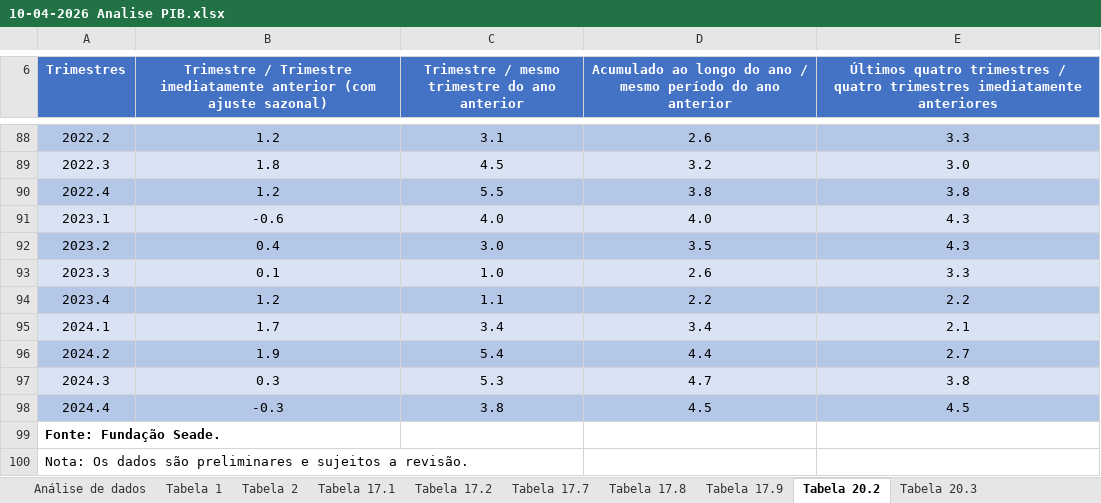
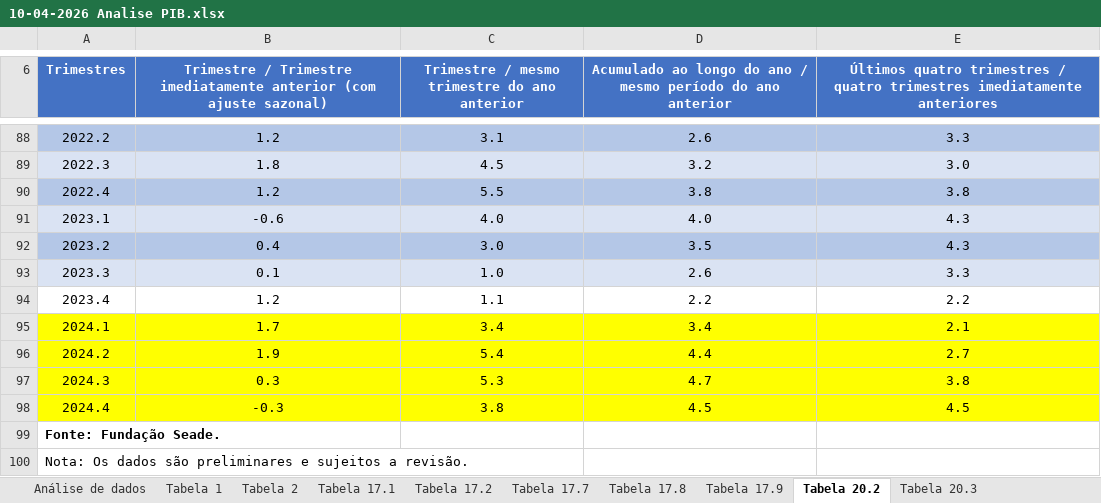
Before and after one commit to davirodrigues2026/Fonte-de-informa-o-e-Banco-de-dados, an Excel workbook: 10-04-2026 Analise PIB.xlsx, sheet Tabela 20.2, drawn as a sheet; only a part is shown, gaps mark what is left out; values as stored, in another font and other column widths than the file's, no borders; the diff names each change by its address in the sheet, - before the commit and + after, or states it on an @@ line.

```diff
--- a/10-04-2026 Analise PIB.xlsx (sheet Tabela 20.2)
+++ b/10-04-2026 Analise PIB.xlsx (sheet Tabela 20.2)
-A94:E94 fill: #B4C7E7
+A94:E94 fill: none
-A95:E95 fill: #DAE3F3
+A95:E95 fill: #FFFF00
-A96:E96 fill: #B4C7E7
+A96:E96 fill: #FFFF00
-A97:E97 fill: #DAE3F3
+A97:E97 fill: #FFFF00
-A98:E98 fill: #B4C7E7
+A98:E98 fill: #FFFF00
```
Also changed, not shown: sheet Análise de dados, charts or pictures.
